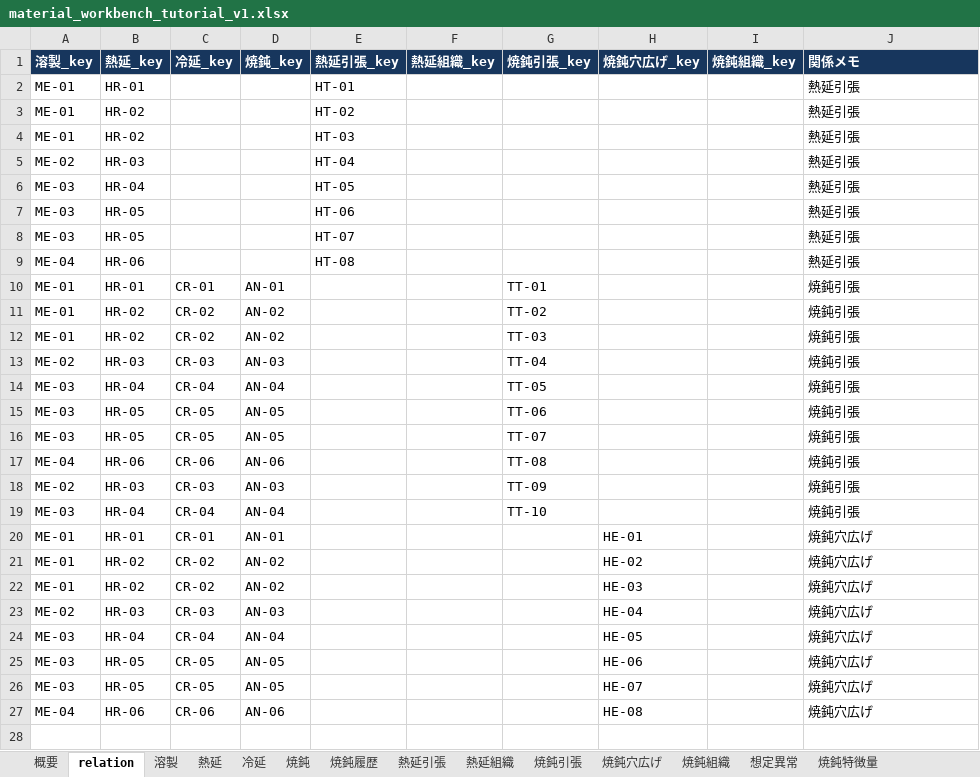
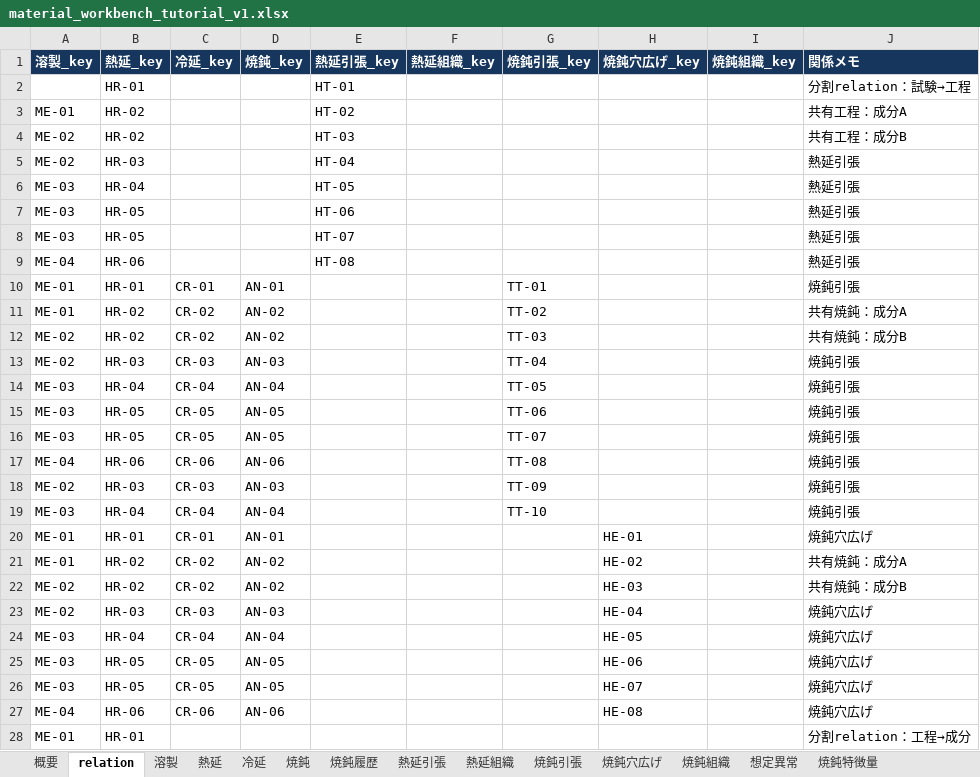
Before and after one commit to mryk814/re-process-dashboard, an Excel workbook: data/source/material_workbench_tutorial_v1.xlsx, sheet relation, drawn as a sheet; values as stored, in another font and other column widths than the file's, no borders; the diff names each change by its address in the sheet, - before the commit and + after, or states it on an @@ line.

Commit message:
feat: enrich tutorial relational scenarios

```diff
--- a/data/source/material_workbench_tutorial_v1.xlsx (sheet relation)
+++ b/data/source/material_workbench_tutorial_v1.xlsx (sheet relation)
-A2 (溶製_key): ME-01
+A2 (溶製_key): (empty)
-J2 (関係メモ): 熱延引張
+J2 (関係メモ): 分割relation：試験→工程
-J3 (関係メモ): 熱延引張
+J3 (関係メモ): 共有工程：成分A
-A4 (溶製_key): ME-01
+A4 (溶製_key): ME-02
-J4 (関係メモ): 熱延引張
+J4 (関係メモ): 共有工程：成分B
-J11 (関係メモ): 焼鈍引張
+J11 (関係メモ): 共有焼鈍：成分A
-A12 (溶製_key): ME-01
+A12 (溶製_key): ME-02
-J12 (関係メモ): 焼鈍引張
+J12 (関係メモ): 共有焼鈍：成分B
-J21 (関係メモ): 焼鈍穴広げ
+J21 (関係メモ): 共有焼鈍：成分A
-A22 (溶製_key): ME-01
+A22 (溶製_key): ME-02
-J22 (関係メモ): 焼鈍穴広げ
+J22 (関係メモ): 共有焼鈍：成分B
+row 28: ME-01 | HR-01 |  |  |  |  |  |  |  | 分割relation：工程→成分
```
Also changed, not shown: sheet 概要, sheet 焼鈍履歴, sheet 熱延引張, sheet 焼鈍引張, sheet 焼鈍穴広げ, sheet 焼鈍, 1 more sheet, 51 other files.
